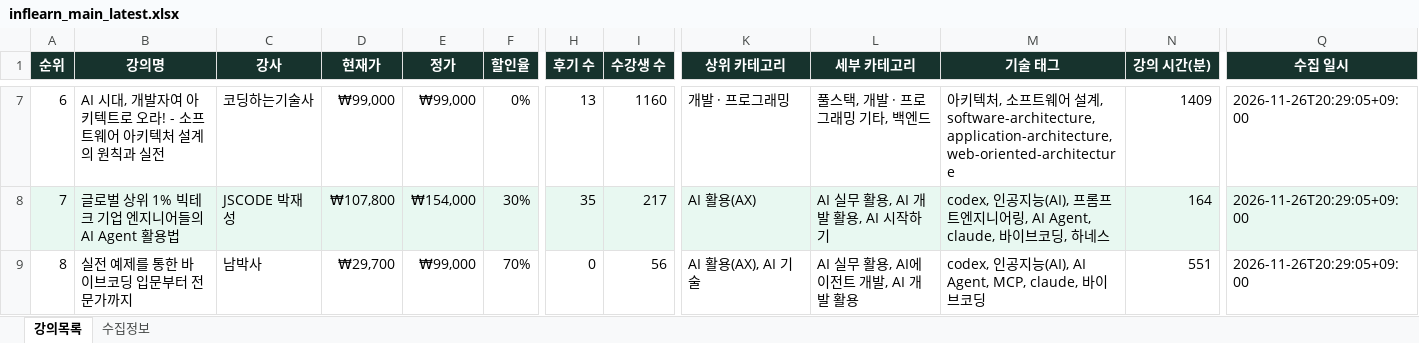
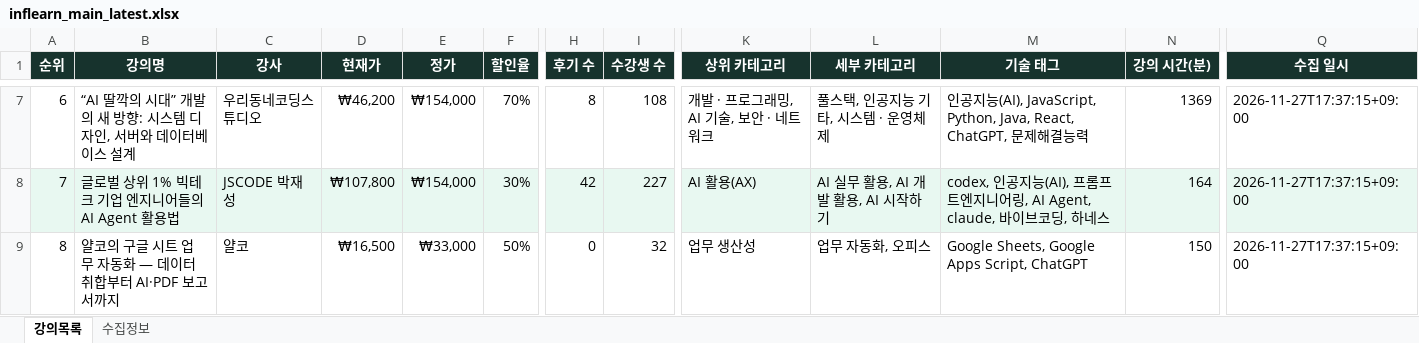
Before and after one commit to DongsooJung/dongsoojung.github.io, an Excel workbook: inflearn/output/inflearn_main_latest.xlsx, sheet 강의목록, drawn as a sheet; only a part is shown, gaps mark what is left out; values as stored, in another font and other column widths than the file's, no borders; the diff covers the shown part only; the diff names each change by its address in the sheet, - before the commit and + after, or states it on an @@ line.

```diff
--- a/inflearn/output/inflearn_main_latest.xlsx (sheet 강의목록)
+++ b/inflearn/output/inflearn_main_latest.xlsx (sheet 강의목록)
-B7 (강의명): AI 시대, 개발자여 아키텍트로 오라! - 소프트웨어 아키텍처 설계의 원칙과 실전
+B7 (강의명): “AI 딸깍의 시대” 개발의 새 방향: 시스템 디자인, 서버와 데이터베이스 설계
-C7 (강사): 코딩하는기술사
+C7 (강사): 우리동네코딩스튜디오
-D7 (현재가): ₩99,000
+D7 (현재가): ₩46,200
-E7 (정가): ₩99,000
+E7 (정가): ₩154,000
-F7 (할인율): 0%
+F7 (할인율): 70%
-H7 (후기 수): 13
+H7 (후기 수): 8
-I7 (수강생 수): 1160
+I7 (수강생 수): 108
-K7 (상위 카테고리): 개발 · 프로그래밍
+K7 (상위 카테고리): 개발 · 프로그래밍, AI 기술, 보안 · 네트워크
-L7 (세부 카테고리): 풀스택, 개발 · 프로그래밍 기타, 백엔드
+L7 (세부 카테고리): 풀스택, 인공지능 기타, 시스템 · 운영체제
-M7 (기술 태그): 아키텍처, 소프트웨어 설계, software-architecture, application-architecture, web-oriented-architecture
+M7 (기술 태그): 인공지능(AI), JavaScript, Python, Java, React, ChatGPT, 문제해결능력
-N7 (강의 시간(분)): 1409
+N7 (강의 시간(분)): 1369
-Q7:Q9 (수집 일시): 2026-11-26T20:29:05+09:00
+Q7:Q9 (수집 일시): 2026-11-27T17:37:15+09:00
-H8 (후기 수): 35
+H8 (후기 수): 42
-I8 (수강생 수): 217
+I8 (수강생 수): 227
-B9 (강의명): 실전 예제를 통한 바이브코딩 입문부터 전문가까지
+B9 (강의명): 얄코의 구글 시트 업무 자동화 — 데이터 취합부터 AI·PDF 보고서까지
-C9 (강사): 남박사
+C9 (강사): 얄코
-D9 (현재가): ₩29,700
+D9 (현재가): ₩16,500
-E9 (정가): ₩99,000
+E9 (정가): ₩33,000
-F9 (할인율): 70%
+F9 (할인율): 50%
-I9 (수강생 수): 56
+I9 (수강생 수): 32
-K9 (상위 카테고리): AI 활용(AX), AI 기술
+K9 (상위 카테고리): 업무 생산성
-L9 (세부 카테고리): AI 실무 활용, AI에이전트 개발, AI 개발 활용
+L9 (세부 카테고리): 업무 자동화, 오피스
-M9 (기술 태그): codex, 인공지능(AI), AI Agent, MCP, claude, 바이브코딩
+M9 (기술 태그): Google Sheets, Google Apps Script, ChatGPT
-N9 (강의 시간(분)): 551
+N9 (강의 시간(분)): 150
```
Also changed, not shown: 1448 edited cells elsewhere in this sheet, sheet 수집정보, 4 other files.
